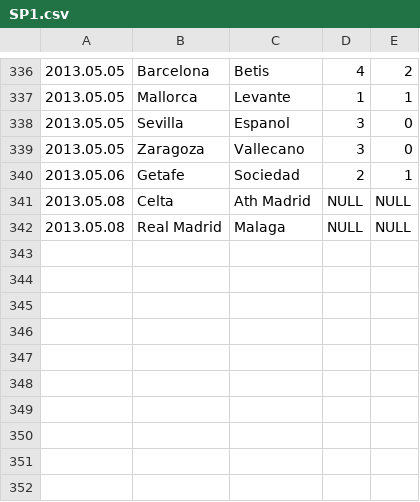
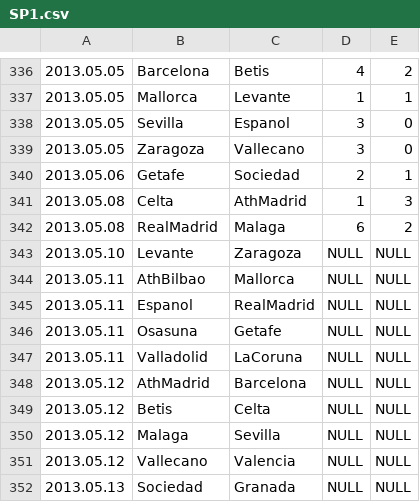
Before and after one commit to jacek-markowski/BetBoy, a CSV file: data/leagues/football_data/SP1.csv, drawn as a sheet; only a part is shown, gaps mark what is left out.

```diff
--- a/data/leagues/football_data/SP1.csv
+++ b/data/leagues/football_data/SP1.csv
@@ -340,3 +340,13 @@
 2013.05.06,Getafe,Sociedad,2,1
-2013.05.08,Celta,Ath Madrid,NULL,NULL
-2013.05.08,Real Madrid,Malaga,NULL,NULL
+2013.05.08,Celta,AthMadrid,1,3
+2013.05.08,RealMadrid,Malaga,6,2
+2013.05.10,Levante,Zaragoza,NULL,NULL
+2013.05.11,AthBilbao,Mallorca,NULL,NULL
+2013.05.11,Espanol,RealMadrid,NULL,NULL
+2013.05.11,Osasuna,Getafe,NULL,NULL
+2013.05.11,Valladolid,LaCoruna,NULL,NULL
+2013.05.12,AthMadrid,Barcelona,NULL,NULL
+2013.05.12,Betis,Celta,NULL,NULL
+2013.05.12,Malaga,Sevilla,NULL,NULL
+2013.05.12,Vallecano,Valencia,NULL,NULL
+2013.05.13,Sociedad,Granada,NULL,NULL
```
Also changed, not shown: data/leagues/football_data/B1.csv, data/leagues/football_data/I1.csv, 17 other files.
